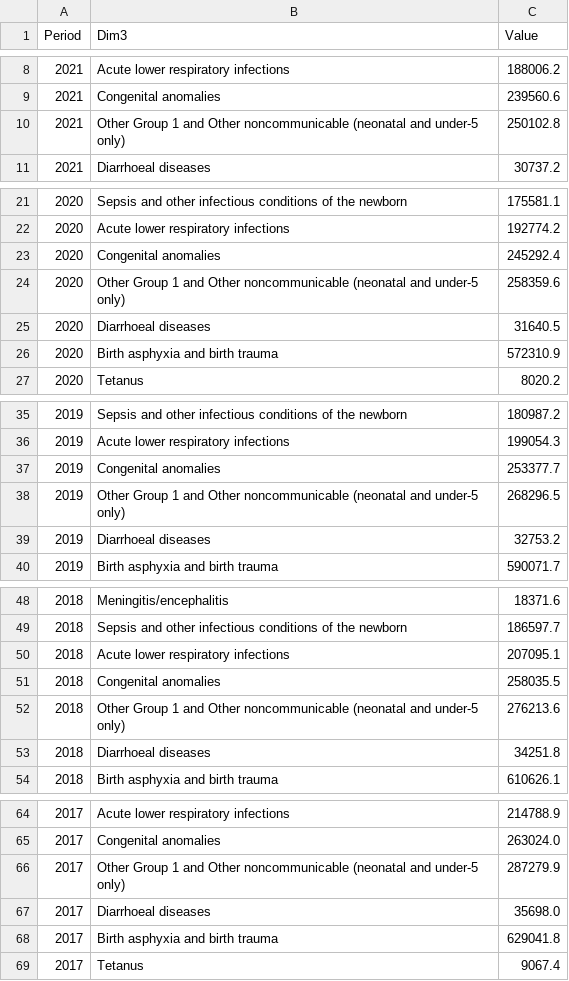
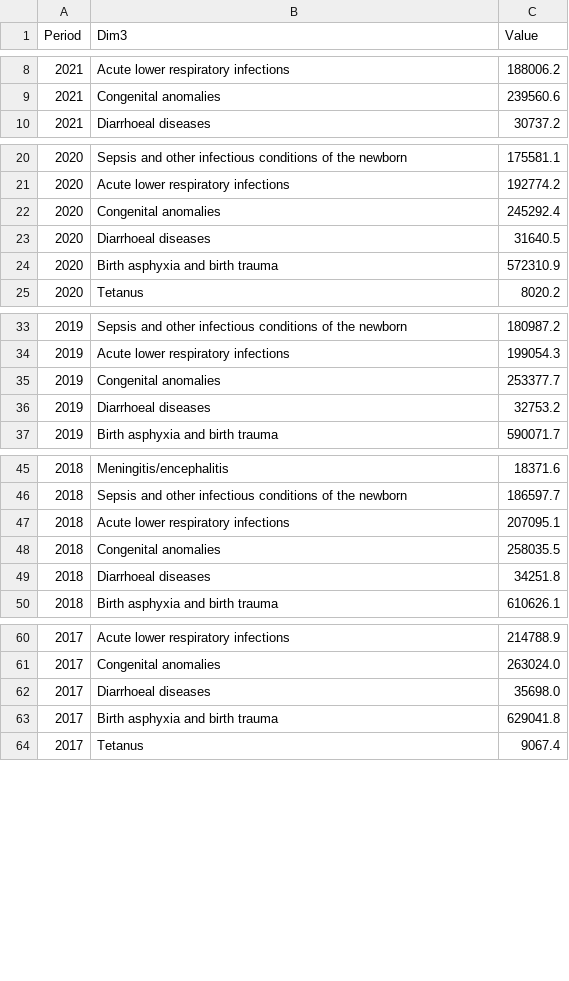
Before and after one commit to guidovalla/DV_project, a CSV file: data/3_3.csv, drawn as a sheet; only a part is shown, gaps mark what is left out; the diff covers the shown part only; the diff names each change by its address in the sheet, - before the commit and + after, or states it on an @@ line.

Commit message:
otheer groupp

```diff
--- a/data/3_3.csv
+++ b/data/3_3.csv
-row 10: 2021 | Other Group 1 and Other noncommunicable (neonatal and under-5 only) | 250102.8
-row 24: 2020 | Other Group 1 and Other noncommunicable (neonatal and under-5 only) | 258359.6
-row 38: 2019 | Other Group 1 and Other noncommunicable (neonatal and under-5 only) | 268296.5
-row 52: 2018 | Other Group 1 and Other noncommunicable (neonatal and under-5 only) | 276213.6
-row 66: 2017 | Other Group 1 and Other noncommunicable (neonatal and under-5 only) | 287279.9
```
Also changed, not shown: 17 removed rows elsewhere in this file.
